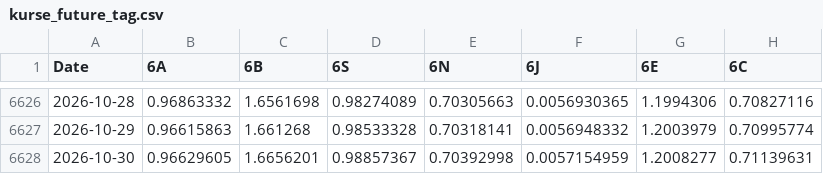
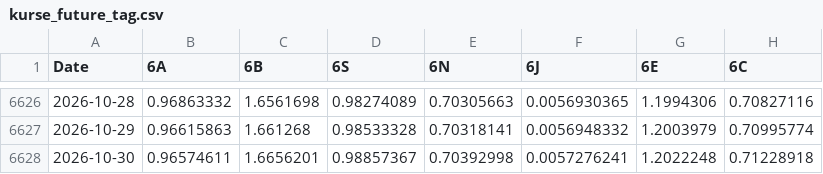
Before and after one commit to fynnluckas-source/trading-dashboard, a CSV file: daten/kurse_future_tag.csv, drawn as a sheet; only a part is shown, gaps mark what is left out.

```diff
--- a/daten/kurse_future_tag.csv
+++ b/daten/kurse_future_tag.csv
@@ -6627,2 +6627,2 @@ Date,6A,6B,6S,6N,6J,6E,6C
 2026-10-29,0.96615863,1.661268,0.98533328,0.70318141,0.0056948332,1.2003979,0.70995774
-2026-10-30,0.96629605,1.6656201,0.98857367,0.70392998,0.0057154959,1.2008277,0.71139631
+2026-10-30,0.96574611,1.6656201,0.98857367,0.70392998,0.0057276241,1.2022248,0.71228918
```
